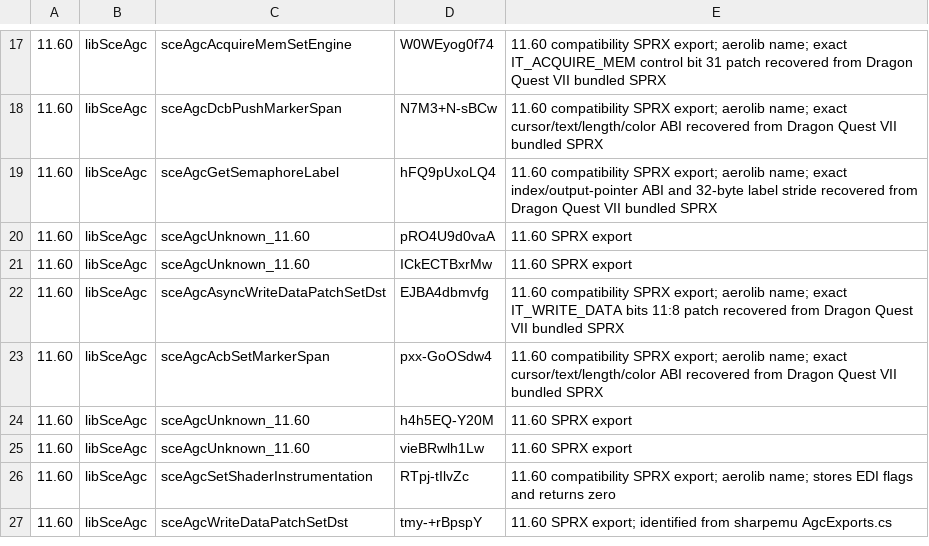
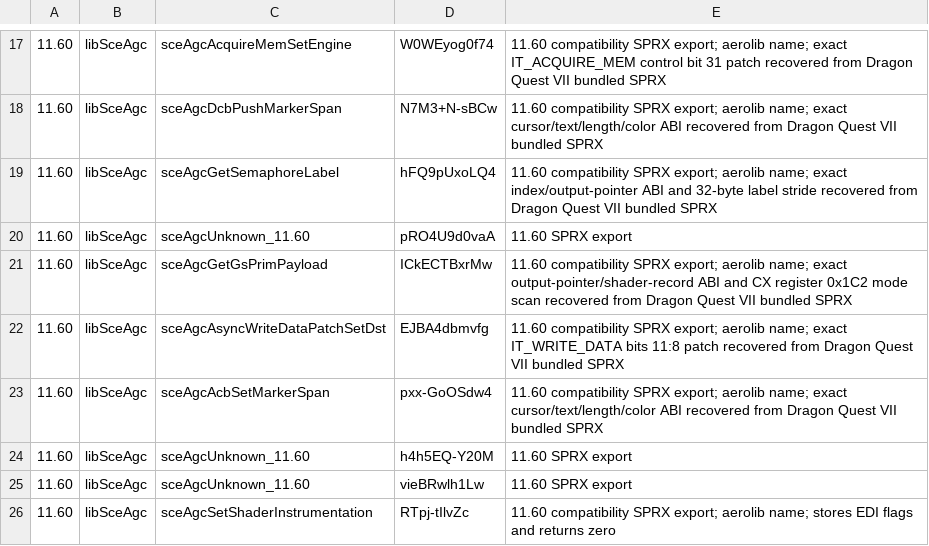
Before and after one commit to OpenAGC/OpenAGC, a TSV file: analysis/agc_nids_version_variants.tsv, drawn as a sheet; only a part is shown, gaps mark what is left out; the shorter side is filled out with more unchanged rows; the diff names each change by its address in the sheet, - before the commit and + after, or states it on an @@ line.

Commit message:
Add compatibility GS primitive payload query

```diff
--- a/analysis/agc_nids_version_variants.tsv
+++ b/analysis/agc_nids_version_variants.tsv
-C21: sceAgcUnknown_11.60
+C21: sceAgcGetGsPrimPayload
-E21: 11.60 SPRX export
+E21: 11.60 compatibility SPRX export; aerolib name; exact output-pointer/shader-record ABI and CX register 0x1C2 mode scan recovered from Dragon Quest VII bundled SPRX
```
Also changed, not shown: 8 other files.
